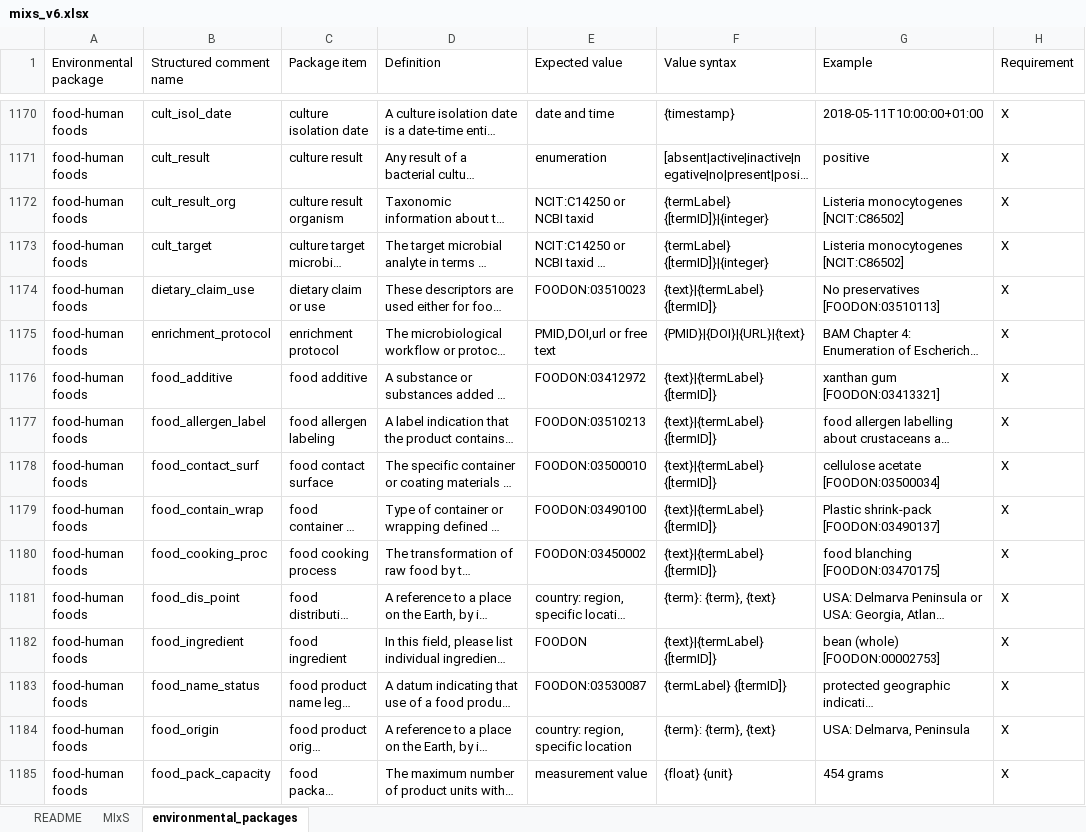
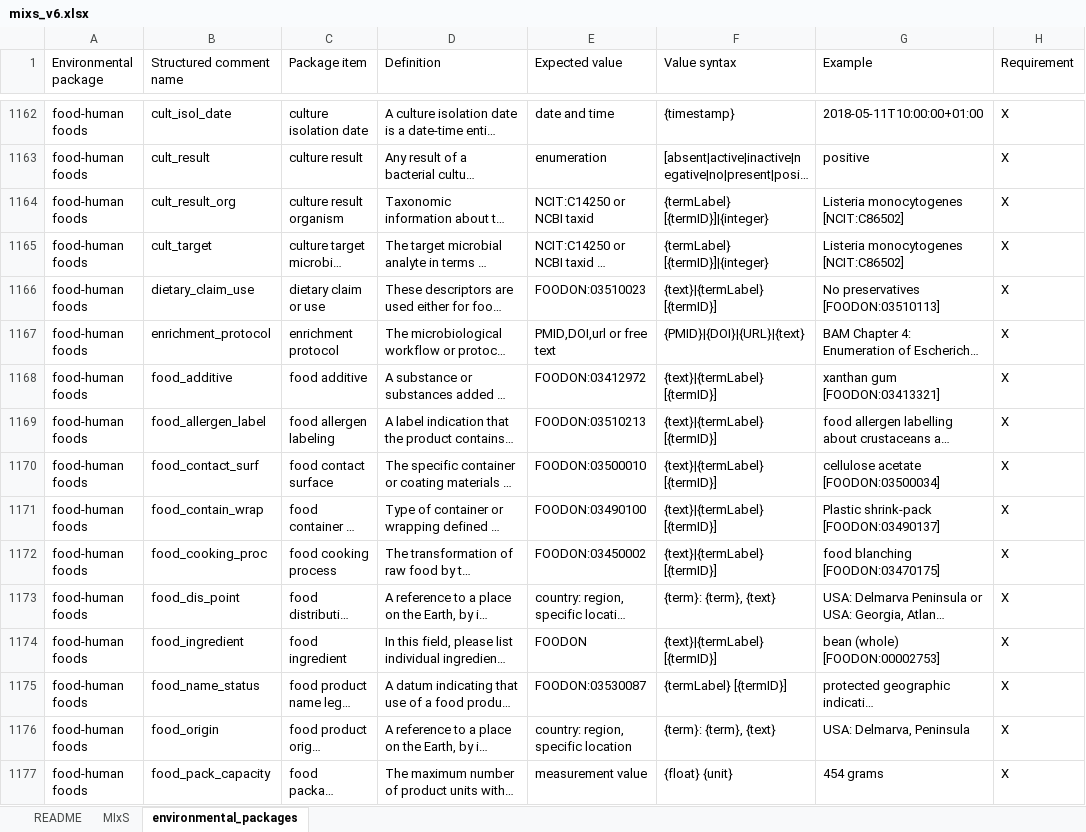
Before and after one commit to microbiomedata/mixs-6-2-release-candidate, an Excel workbook: generated/mixs_v6.xlsx, sheet environmental_packages, drawn as a sheet; only a part is shown, gaps mark what is left out; long unchanged cells end in …; values as stored, in another font and other column widths than the file's, no cell formats; addresses are those after the commit; the diff covers the shown part only; the diff names each change by its address in the sheet, - before the commit and + after, or states it on an @@ line.

Commit message:
@only1chunts' new XLSX integrated

```diff
--- a/generated/mixs_v6.xlsx (sheet environmental_packages)
+++ b/generated/mixs_v6.xlsx (sheet environmental_packages)
-F1164:F1165 (Value syntax): {termLabel} {[termID]}|{integer}
+F1164:F1165 (Value syntax): {termLabel} [{termID}]|{integer}
-F1166 (Value syntax): {text}|{termLabel} {[termID]}
+F1166 (Value syntax): {text}|{termLabel} [{termID}]
-F1168:F1172 (Value syntax): {text}|{termLabel} {[termID]}
+F1168:F1172 (Value syntax): {text}|{termLabel} [{termID}]
-F1174 (Value syntax): {text}|{termLabel} {[termID]}
+F1174 (Value syntax): {text}|{termLabel} [{termID}]
-F1175 (Value syntax): {termLabel} {[termID]}
+F1175 (Value syntax): {termLabel} [{termID}]
```
Also changed, not shown: 18 removed rows and 301 edited cells elsewhere in this sheet, sheet MIxS, cell formats, 19 other files.
